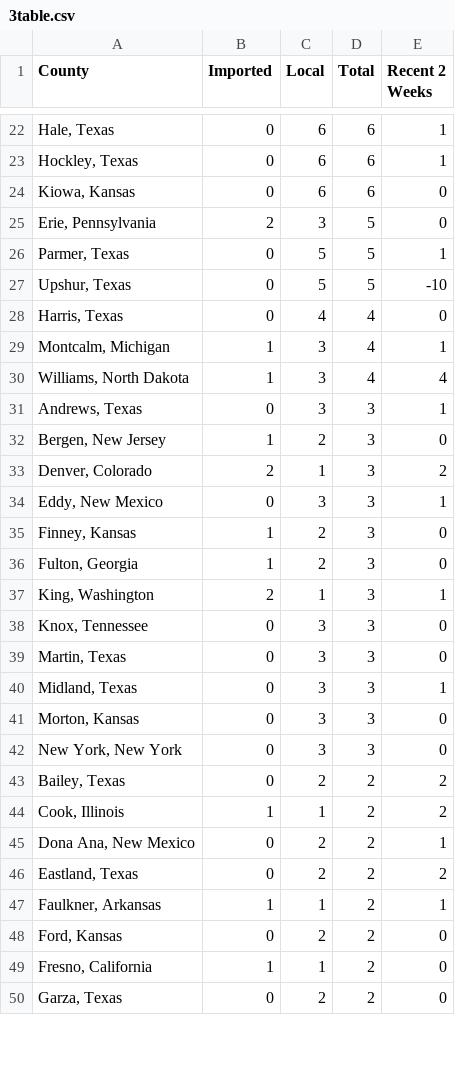
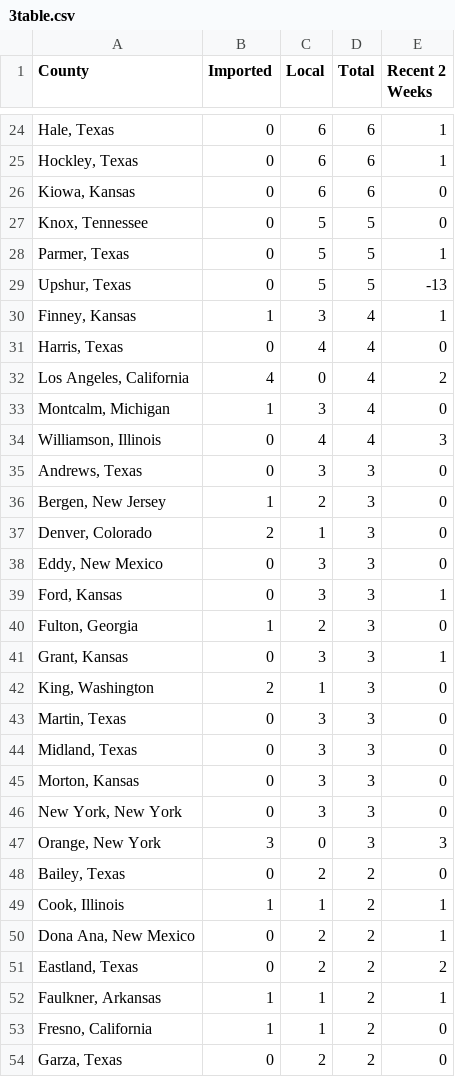
Before and after one commit to JHU-Measles-Tracking-Team/measles_US_data, a CSV file: Tracker Ready Data/3table.csv, drawn as a sheet; only a part is shown, gaps mark what is left out; removed rows and columns are numbered as before the commit, all else as after; the diff covers the shown part only; the diff names each change by its address in the sheet, - before the commit and + after, or states it on an @@ line.

```diff
--- a/Tracker Ready Data/3table.csv
+++ b/Tracker Ready Data/3table.csv
-row 25: Erie, Pennsylvania | 2 | 3 | 5 | 0
+row 27: Knox, Tennessee | 0 | 5 | 5 | 0
-E29 (Recent 2 Weeks): -10
+E29 (Recent 2 Weeks): -13
+row 30: Finney, Kansas | 1 | 3 | 4 | 1
+row 32: Los Angeles, California | 4 | 0 | 4 | 2
-E33 (Recent 2 Weeks): 1
+E33 (Recent 2 Weeks): 0
-row 30: Williams, North Dakota | 1 | 3 | 4 | 4
+row 34: Williamson, Illinois | 0 | 4 | 4 | 3
-E35 (Recent 2 Weeks): 1
+E35 (Recent 2 Weeks): 0
-E37 (Recent 2 Weeks): 2
+E37 (Recent 2 Weeks): 0
-E38 (Recent 2 Weeks): 1
+E38 (Recent 2 Weeks): 0
-row 35: Finney, Kansas | 1 | 2 | 3 | 0
+row 39: Ford, Kansas | 0 | 3 | 3 | 1
+row 41: Grant, Kansas | 0 | 3 | 3 | 1
-E42 (Recent 2 Weeks): 1
+E42 (Recent 2 Weeks): 0
-row 38: Knox, Tennessee | 0 | 3 | 3 | 0
-E44 (Recent 2 Weeks): 1
+E44 (Recent 2 Weeks): 0
+row 47: Orange, New York | 3 | 0 | 3 | 3
-E48 (Recent 2 Weeks): 2
+E48 (Recent 2 Weeks): 0
-E49 (Recent 2 Weeks): 2
+E49 (Recent 2 Weeks): 1
-row 48: Ford, Kansas | 0 | 2 | 2 | 0
```
Also changed, not shown: 9 added rows, 4 removed rows and 27 edited cells elsewhere in this file, Tracker Ready Data/1map1.csv, Tracker Ready Data/2map2.csv, 6 other files.
